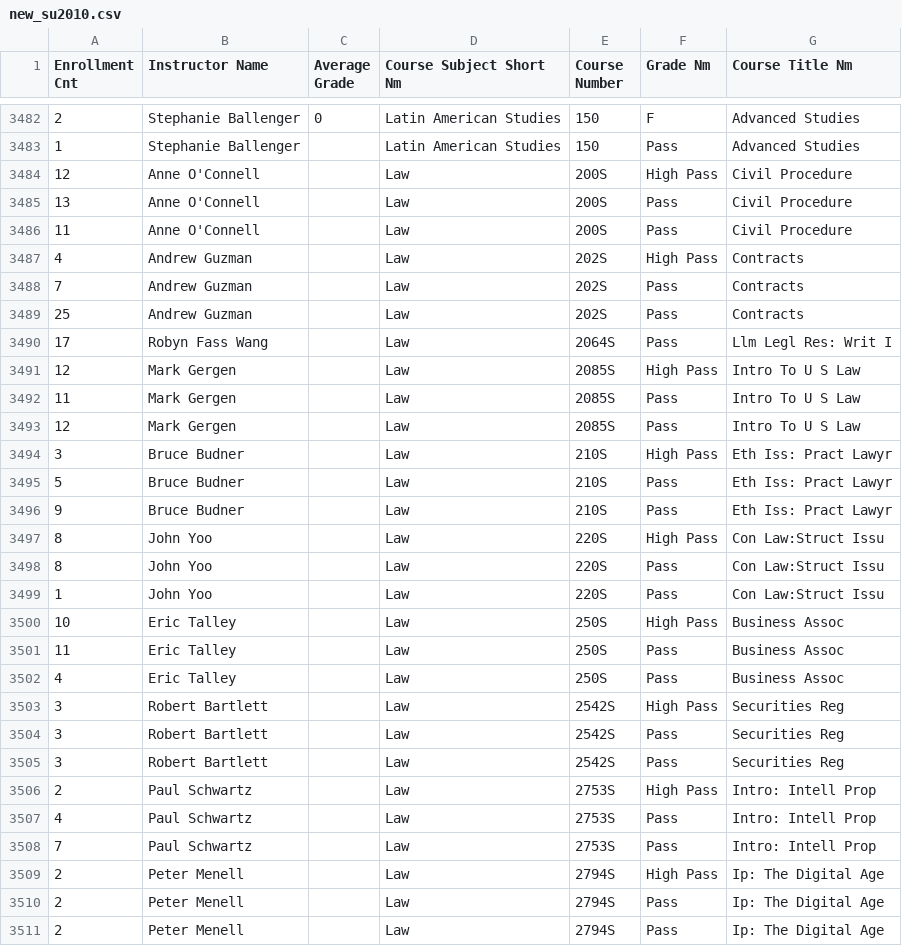
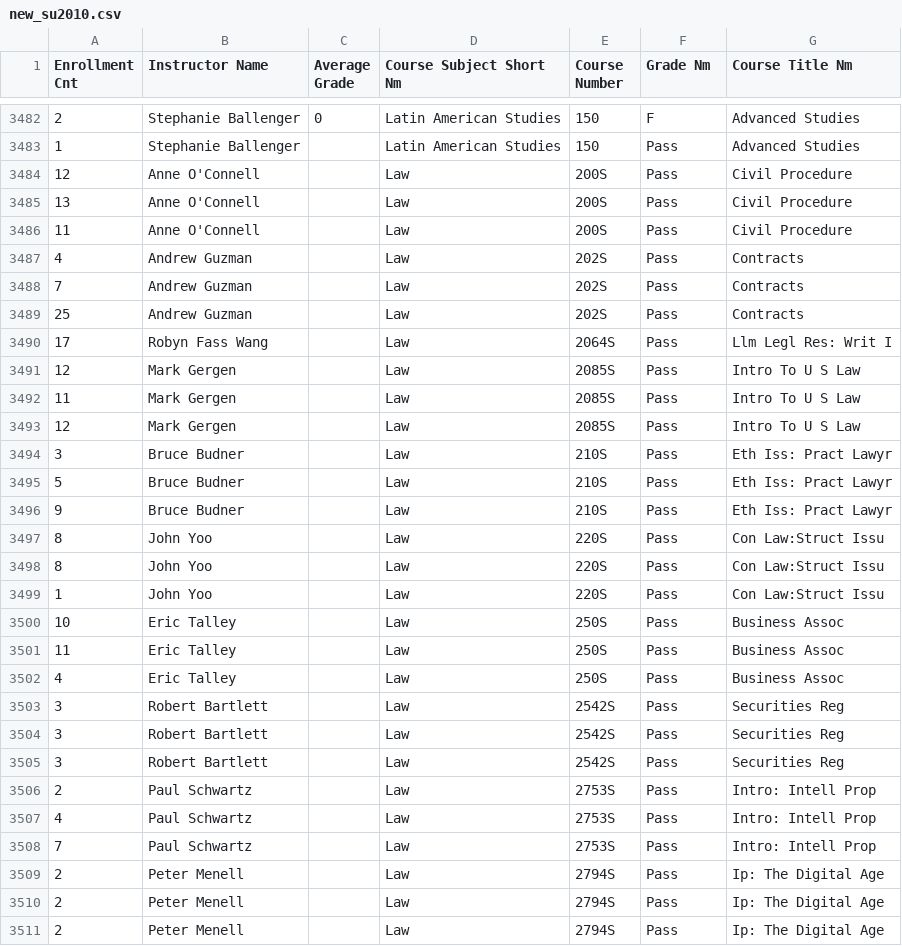
Before and after one commit to theiShah/SClass_rating, a CSV file: data/new_files/new_su2010.csv, drawn as a sheet; only a part is shown, gaps mark what is left out.

```diff
--- a/data/new_files/new_su2010.csv
+++ b/data/new_files/new_su2010.csv
@@ -3483,6 +3483,6 @@
 1,Stephanie Ballenger,,Latin American Studies,150,Pass,Advanced Studies
-12,Anne O'Connell,,Law,200S,High Pass,Civil Procedure
+12,Anne O'Connell,,Law,200S,Pass,Civil Procedure
 13,Anne O'Connell,,Law,200S,Pass,Civil Procedure
 11,Anne O'Connell,,Law,200S,Pass,Civil Procedure
-4,Andrew Guzman,,Law,202S,High Pass,Contracts
+4,Andrew Guzman,,Law,202S,Pass,Contracts
 7,Andrew Guzman,,Law,202S,Pass,Contracts
@@ -3490,21 +3490,21 @@
 17,Robyn Fass Wang,,Law,2064S,Pass,Llm Legl Res: Writ I
-12,Mark Gergen,,Law,2085S,High Pass,Intro To U S Law
+12,Mark Gergen,,Law,2085S,Pass,Intro To U S Law
 11,Mark Gergen,,Law,2085S,Pass,Intro To U S Law
 12,Mark Gergen,,Law,2085S,Pass,Intro To U S Law
-3,Bruce Budner,,Law,210S,High Pass,Eth Iss: Pract Lawyr
+3,Bruce Budner,,Law,210S,Pass,Eth Iss: Pract Lawyr
 5,Bruce Budner,,Law,210S,Pass,Eth Iss: Pract Lawyr
 9,Bruce Budner,,Law,210S,Pass,Eth Iss: Pract Lawyr
-8,John Yoo,,Law,220S,High Pass,Con Law:Struct Issu
+8,John Yoo,,Law,220S,Pass,Con Law:Struct Issu
 8,John Yoo,,Law,220S,Pass,Con Law:Struct Issu
 1,John Yoo,,Law,220S,Pass,Con Law:Struct Issu
-10,Eric Talley,,Law,250S,High Pass,Business Assoc
+10,Eric Talley,,Law,250S,Pass,Business Assoc
 11,Eric Talley,,Law,250S,Pass,Business Assoc
 4,Eric Talley,,Law,250S,Pass,Business Assoc
-3,Robert Bartlett,,Law,2542S,High Pass,Securities Reg
 3,Robert Bartlett,,Law,2542S,Pass,Securities Reg
 3,Robert Bartlett,,Law,2542S,Pass,Securities Reg
-2,Paul Schwartz,,Law,2753S,High Pass,Intro:  Intell Prop
+3,Robert Bartlett,,Law,2542S,Pass,Securities Reg
+2,Paul Schwartz,,Law,2753S,Pass,Intro:  Intell Prop
 4,Paul Schwartz,,Law,2753S,Pass,Intro:  Intell Prop
 7,Paul Schwartz,,Law,2753S,Pass,Intro:  Intell Prop
-2,Peter Menell,,Law,2794S,High Pass,Ip: The Digital Age
+2,Peter Menell,,Law,2794S,Pass,Ip: The Digital Age
 2,Peter Menell,,Law,2794S,Pass,Ip: The Digital Age
```
Also changed, not shown: data/new_files/new_su2011.csv, data/new_files/new_su2012.csv, 21 other files.
